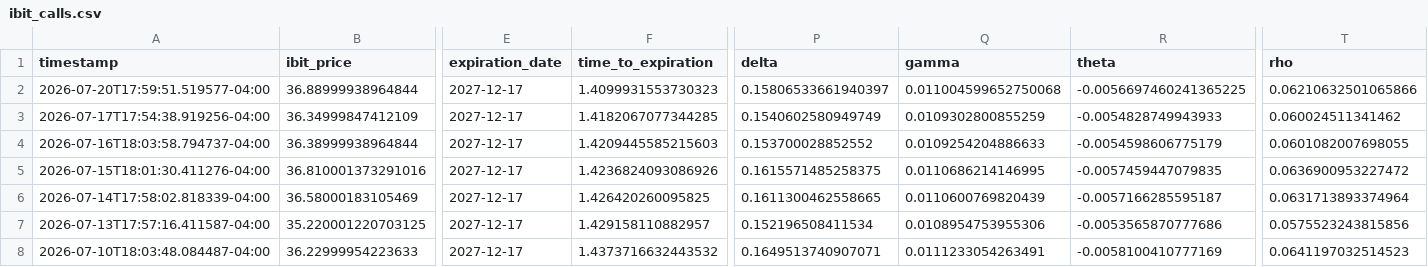
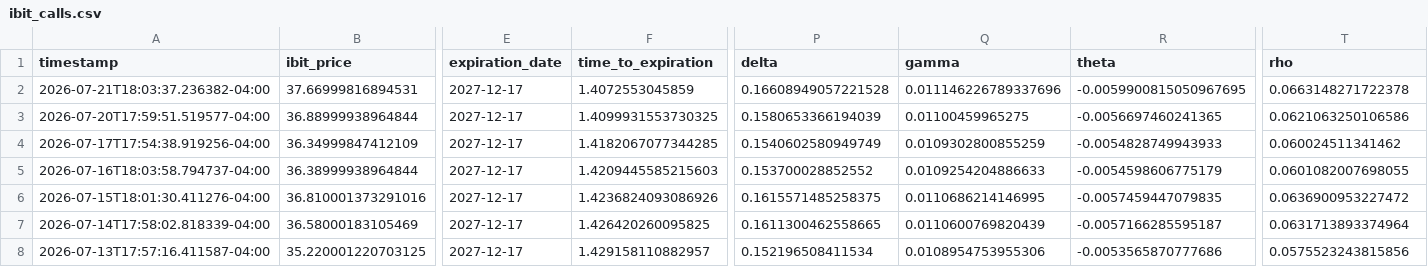
Before and after one commit to analytics-01/analytics-01.github.io, a CSV file: projects/IBIT_Call_Monitor/data/ibit_calls.csv, drawn as a sheet; only a part is shown, gaps mark what is left out; the shorter side is filled out with more unchanged rows; addresses are those after the commit; rows hold the shown columns only; the diff names each change by its address in the sheet, - before the commit and + after, or states it on an @@ line.

```diff
--- a/projects/IBIT_Call_Monitor/data/ibit_calls.csv
+++ b/projects/IBIT_Call_Monitor/data/ibit_calls.csv
+row 2: 2026-07-21T18:03:37.236382-04:00 | 37.66999816894531 | 2027-12-17 | 1.4072553045859 | 0.16608949057221528 | 0.011146226789337696 | -0.0059900815050967695 | 0.0663148271722378
-F3 (time_to_expiration): 1.4099931553730323
+F3 (time_to_expiration): 1.4099931553730325
-P3 (delta): 0.15806533661940397
+P3 (delta): 0.1580653366194039
-Q3 (gamma): 0.011004599652750068
+Q3 (gamma): 0.01100459965275
-R3 (theta): -0.0056697460241365225
+R3 (theta): -0.0056697460241365
-T3 (rho): 0.06210632501065866
+T3 (rho): 0.0621063250106586
```
Also changed, not shown: docs/projects/IBIT_Call_Monitor/data/ibit_calls.csv.
